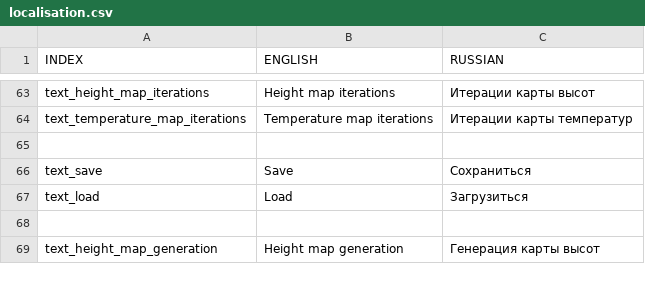
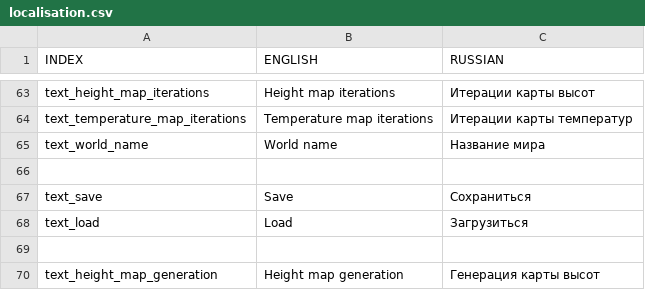
Before and after one commit to dot-ex-gd/Bevi, a CSV file: datafiles/localisation.csv, drawn as a sheet; only a part is shown, gaps mark what is left out.

Commit message:
world name & fix

```diff
--- a/datafiles/localisation.csv
+++ b/datafiles/localisation.csv
@@ -64,2 +64,3 @@ text_height_map_iterations,Height map iterations,Итерации карты в
 text_temperature_map_iterations,Temperature map iterations,Итерации карты температур
+text_world_name,World name,Название мира
 
```
Also changed, not shown: 8 other files.
